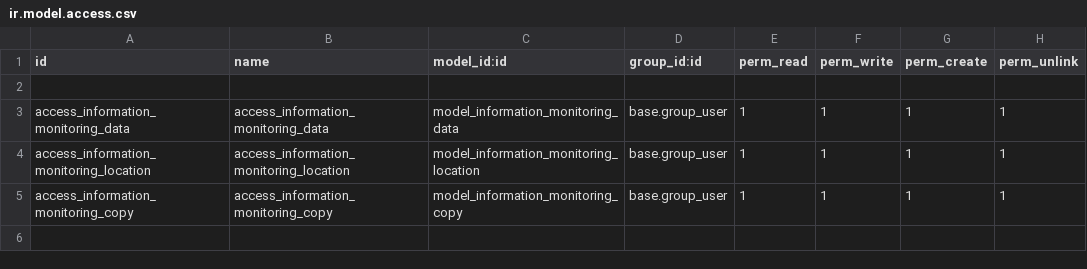
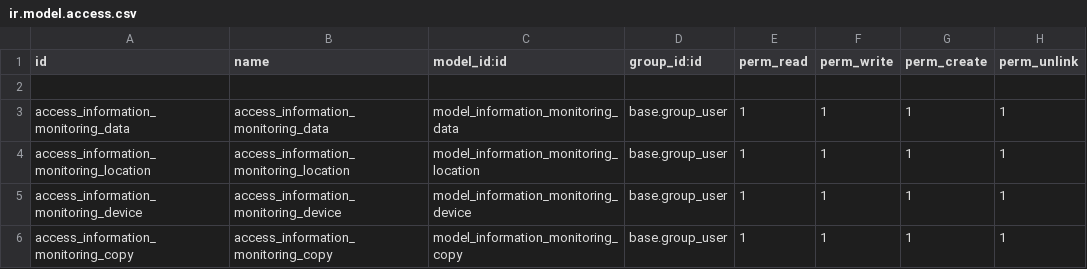
Before and after one commit to elmeriniemela/tabularium, a CSV file: information_monitoring/security/ir.model.access.csv, drawn as a sheet; the diff names each change by its address in the sheet, - before the commit and + after, or states it on an @@ line.

Commit message:
information_monitoring: Add devices

```diff
--- a/information_monitoring/security/ir.model.access.csv
+++ b/information_monitoring/security/ir.model.access.csv
+row 5: access_information_monitoring_device | access_information_monitoring_device | model_information_monitoring_device | base.group_user | 1 | 1 | 1 | 1
```
Also changed, not shown: 5 other files.
